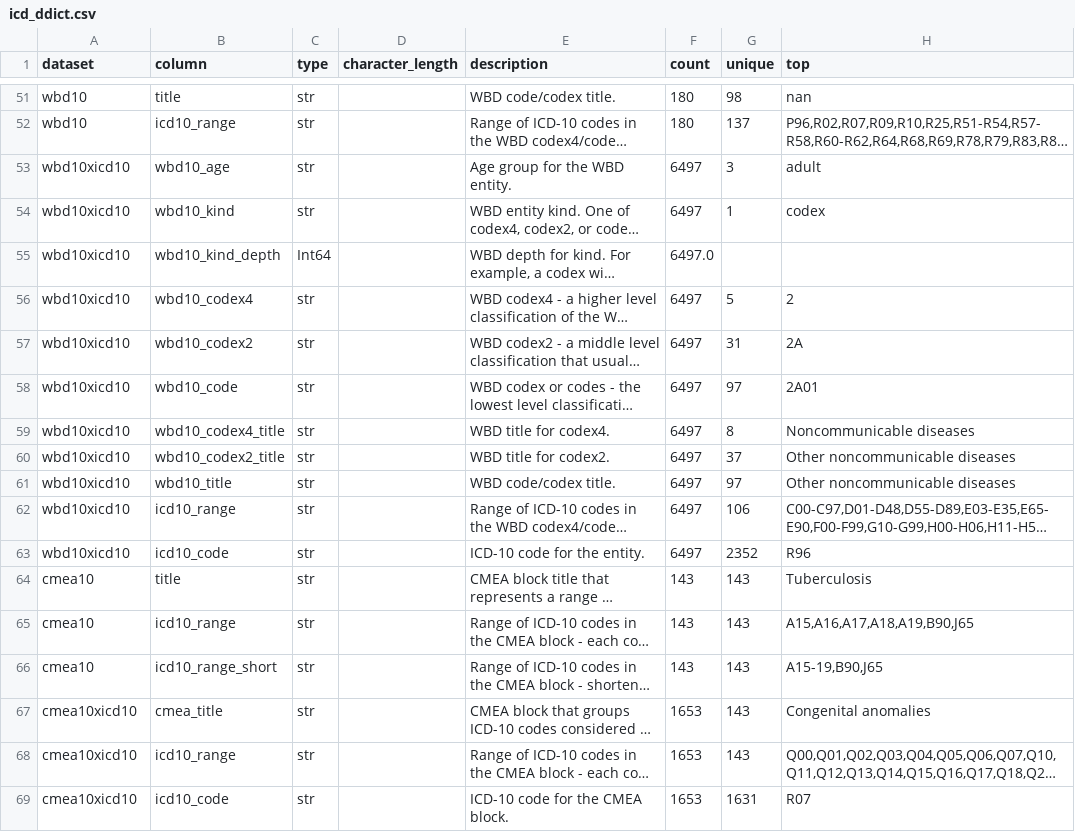
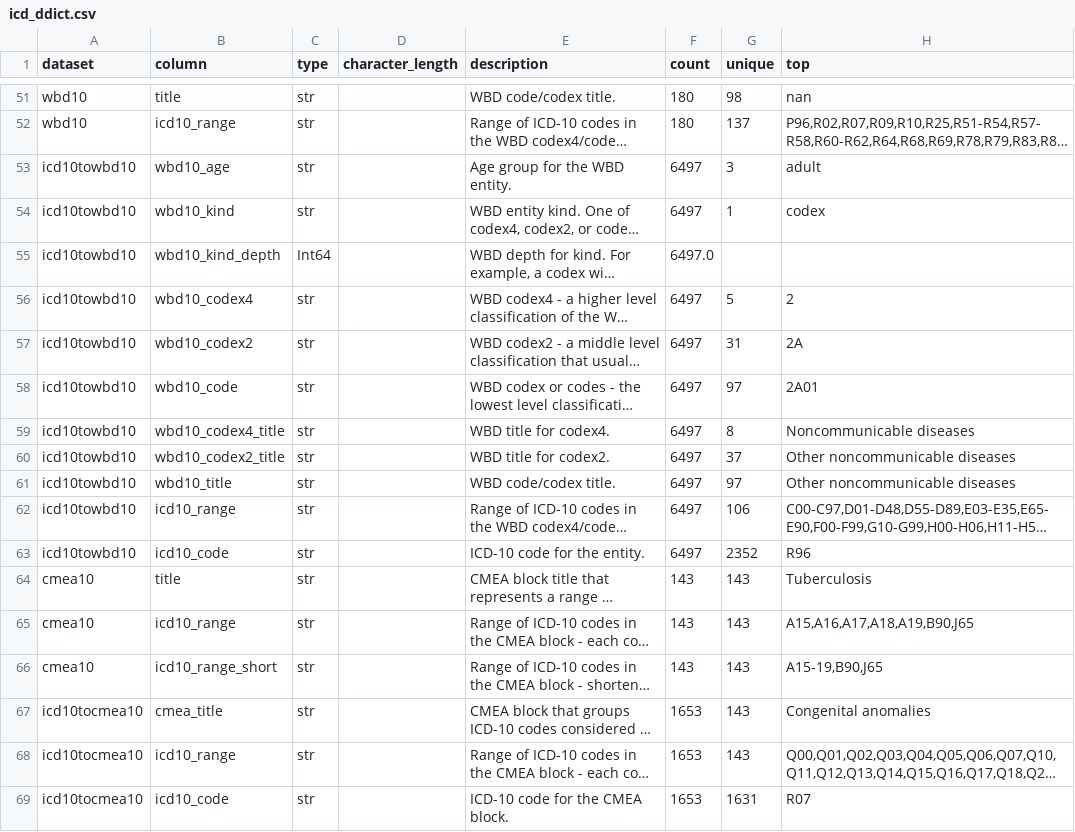
Before and after one commit to cghr-toronto/icd, a CSV file: data/icd_ddict.csv, drawn as a sheet; only a part is shown, gaps mark what is left out; long unchanged cells end in …; the diff names each change by its address in the sheet, - before the commit and + after, or states it on an @@ line.

Commit message:
Change cross mappings to single mappings for cmea and wbd

```diff
--- a/data/icd_ddict.csv
+++ b/data/icd_ddict.csv
-A53:A63 (dataset): wbd10xicd10
+A53:A63 (dataset): icd10towbd10
-A67:A69 (dataset): cmea10xicd10
+A67:A69 (dataset): icd10tocmea10
```
Also changed, not shown: data/icd_data.csv, 18 other files.
